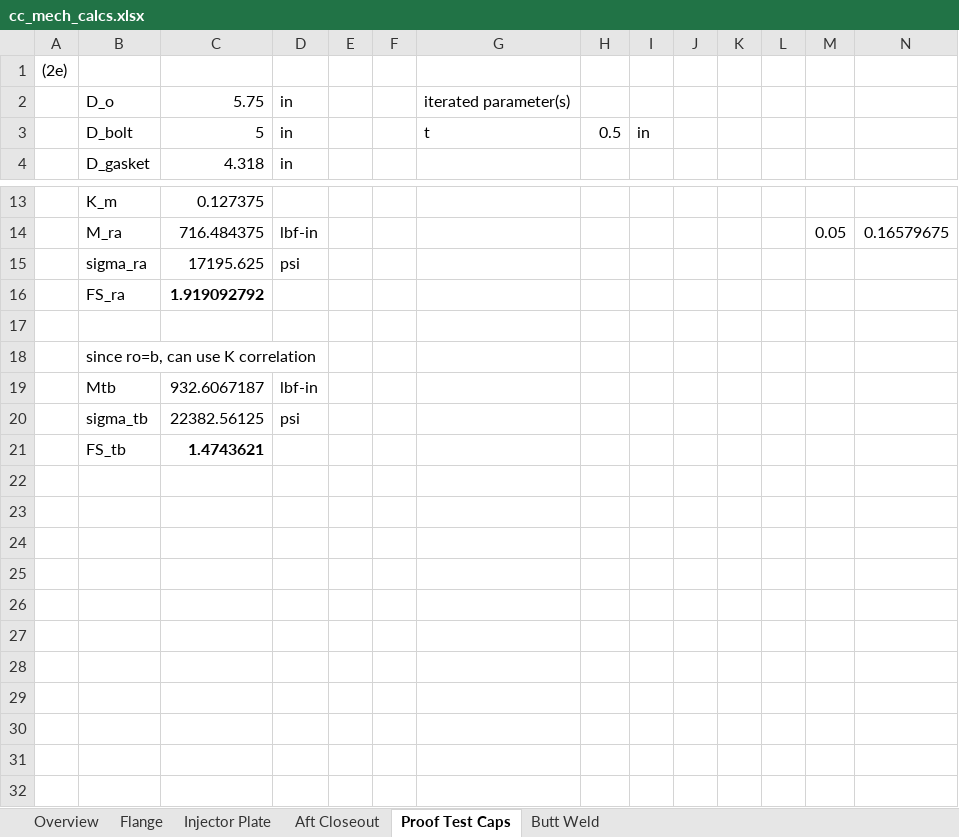
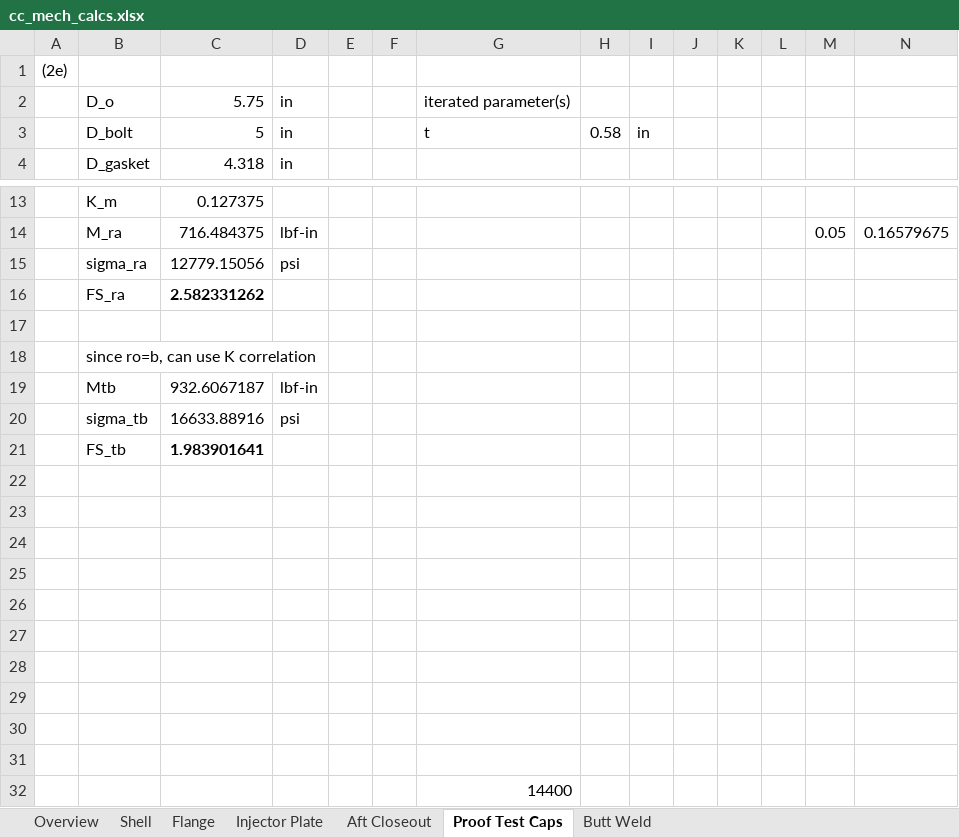
Before and after one commit to AstroJays-Hopkins/Propulsion, an Excel workbook: cc_mech_calcs.xlsx, sheet Proof Test Caps, drawn as a sheet; only a part is shown, gaps mark what is left out; values as stored, in another font and other column widths than the file's, no borders; charts and pictures not drawn; addresses are those after the commit; the diff names each change by its address in the sheet, - before the commit and + after, or states it on an @@ line.

```diff
--- a/cc_mech_calcs.xlsx (sheet Proof Test Caps)
+++ b/cc_mech_calcs.xlsx (sheet Proof Test Caps)
+sheet tab: Shell
-H3: 0.5
+H3: 0.58
-C15: 17195.625
+C15: 12779.15056
-C16: 1.919092792
+C16: 2.582331262
-C20: 22382.56125
+C20: 16633.88916
+row 21:  | FS_tb | 1.983901641
-row 22:  | FS_tb | 1.4743621
+row 22: (empty)
+row 23: (empty)
+row 24: (empty)
+row 25: (empty)
+row 26: (empty)
+row 27: (empty)
+row 28: (empty)
+row 29: (empty)
+row 30: (empty)
+row 31: (empty)
+row 32:  |  |  |  |  |  | 14400
```
Also changed, not shown: sheet Overview, sheet Butt Weld, charts or pictures, 9 other files.
